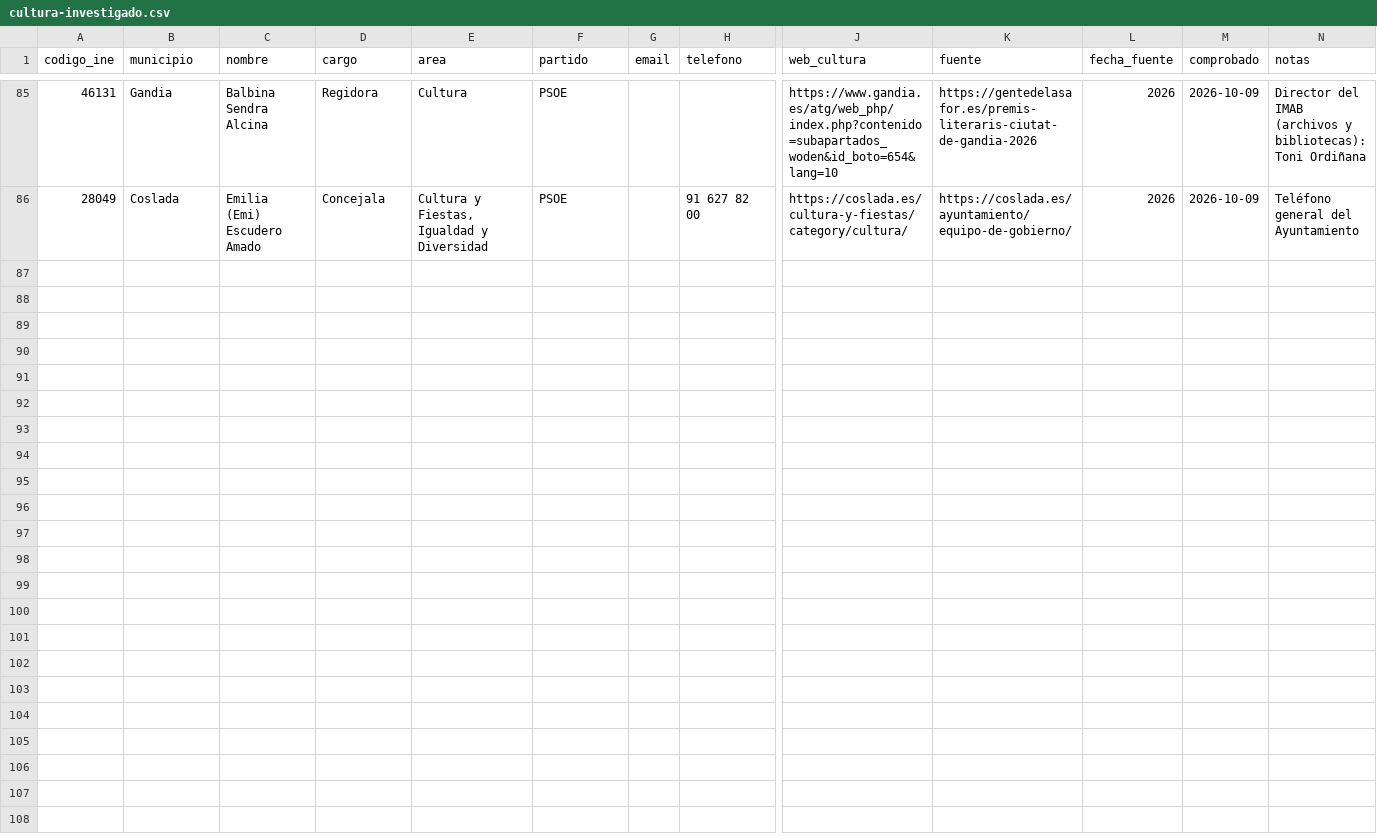
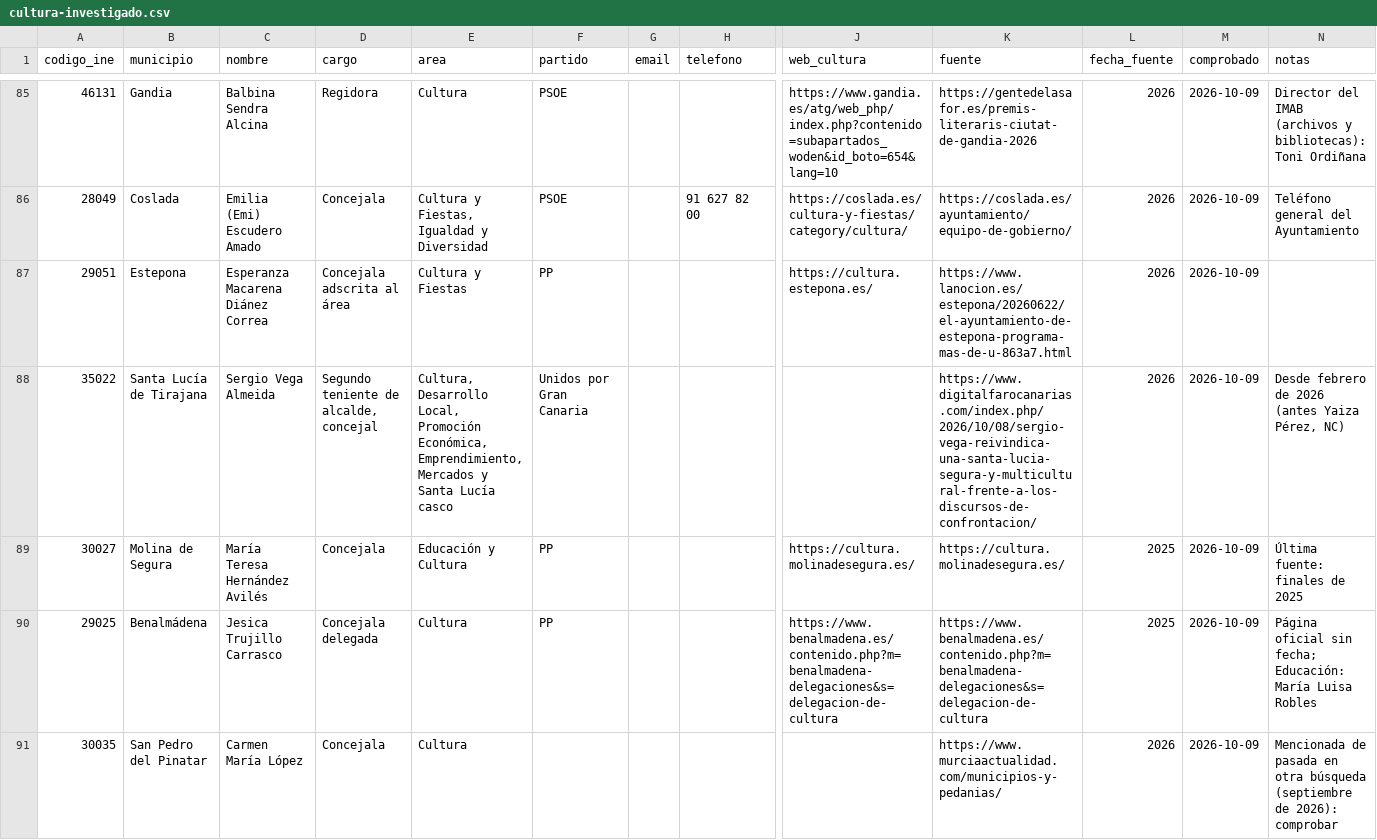
Before and after one commit to bielromani/subvencionados, a CSV file: datos/directorio/cultura-investigado.csv, drawn as a sheet; only a part is shown, gaps mark what is left out; rows hold the shown columns only; the diff covers the shown part only; the diff names each change by its address in the sheet, - before the commit and + after, or states it on an @@ line.

```diff
--- a/datos/directorio/cultura-investigado.csv
+++ b/datos/directorio/cultura-investigado.csv
+row 87: 29051 | Estepona | Esperanza Macarena Diánez Correa | Concejala adscrita al área | Cultura y Fiestas | PP |  |  | https://cultura.estepona.es/ | https://www.lanocion.es/estepona/20260622/el-ayuntamiento-de-estepona-programa-mas-de-u-863a7.html | 2026 | 2026-10-09
+row 88: 35022 | Santa Lucía de Tirajana | Sergio Vega Almeida | Segundo teniente de alcalde, concejal | Cultura, Desarrollo Local, Promoción Económica, Emprendimiento, Mercados y Santa Lucía casco | Unidos por Gran Canaria |  |  |  | https://www.digitalfarocanarias.com/index.php/2026/10/08/sergio-vega-reivindica-una-santa-lucia-segura-y-multicultural-frente-a-los-discursos-de-confrontacion/ | 2026 | 2026-10-09 | Desde febrero de 2026 (antes Yaiza Pérez, NC)
+row 89: 30027 | Molina de Segura | María Teresa Hernández Avilés | Concejala | Educación y Cultura | PP |  |  | https://cultura.molinadesegura.es/ | https://cultura.molinadesegura.es/ | 2025 | 2026-10-09 | Última fuente: finales de 2025
+row 90: 29025 | Benalmádena | Jesica Trujillo Carrasco | Concejala delegada | Cultura | PP |  |  | https://www.benalmadena.es/contenido.php?m=benalmadena-delegaciones&s=delegacion-de-cultura | https://www.benalmadena.es/contenido.php?m=benalmadena-delegaciones&s=delegacion-de-cultura | 2025 | 2026-10-09 | Página oficial sin fecha; Educación: María Luisa Robles
+row 91: 30035 | San Pedro del Pinatar | Carmen María López | Concejala | Cultura |  |  |  |  | https://www.murciaactualidad.com/municipios-y-pedanias/ | 2026 | 2026-10-09 | Mencionada de pasada en otra búsqueda (septiembre de 2026): comprobar
```
Also changed, not shown: 4 added rows elsewhere in this file.
